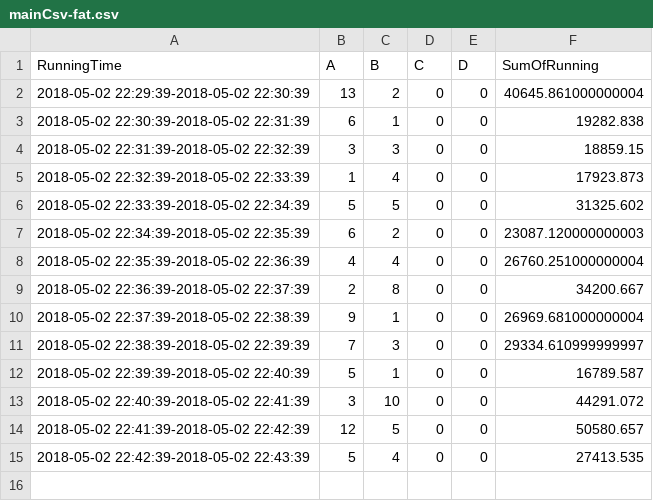
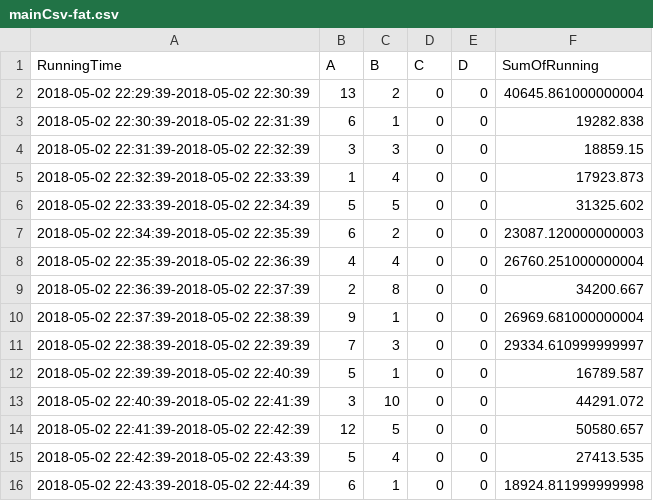
Before and after one commit to chenHam/HybridDb, a CSV file: MyProject/FilesAndInputs/mainCsv-fat.csv, drawn as a sheet.

```diff
--- a/MyProject/FilesAndInputs/mainCsv-fat.csv
+++ b/MyProject/FilesAndInputs/mainCsv-fat.csv
@@ -15 +15,2 @@ RunningTime,A,B,C,D,SumOfRunning
 2018-05-02 22:42:39-2018-05-02 22:43:39,5,4,0,0,27413.535
+2018-05-02 22:43:39-2018-05-02 22:44:39,6,1,0,0,18924.811999999998
```
Also changed, not shown: MyProject/FilesAndInputs/mainCsv-thin.csv, 3 other files.
